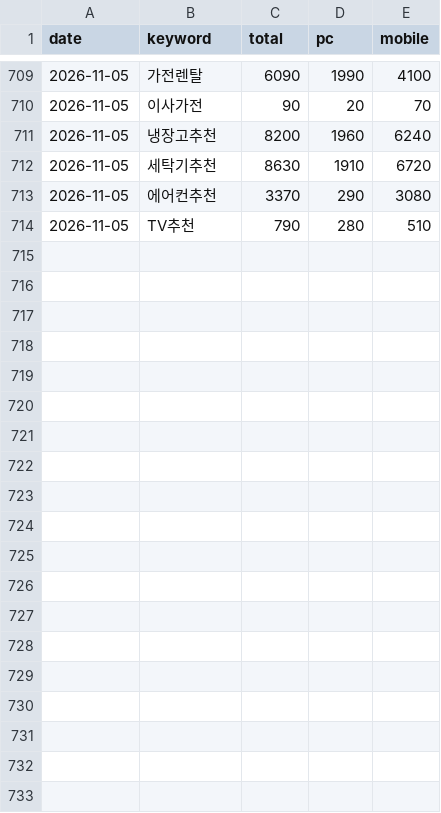
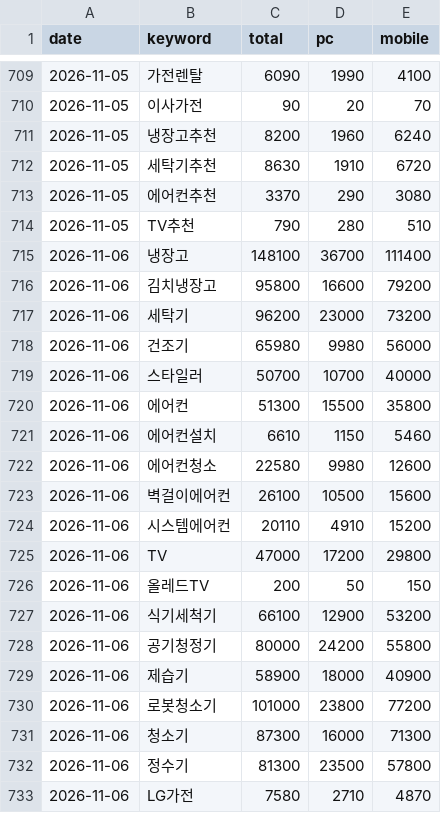
Before and after one commit to yeodajeju/lgbestshop-ildo, a CSV file: data/keywords/history.csv, drawn as a sheet; only a part is shown, gaps mark what is left out; the diff covers the shown part only; the diff names each change by its address in the sheet, - before the commit and + after, or states it on an @@ line.

```diff
--- a/data/keywords/history.csv
+++ b/data/keywords/history.csv
+row 715: 2026-11-06 | 냉장고 | 148100 | 36700 | 111400
+row 716: 2026-11-06 | 김치냉장고 | 95800 | 16600 | 79200
+row 717: 2026-11-06 | 세탁기 | 96200 | 23000 | 73200
+row 718: 2026-11-06 | 건조기 | 65980 | 9980 | 56000
+row 719: 2026-11-06 | 스타일러 | 50700 | 10700 | 40000
+row 720: 2026-11-06 | 에어컨 | 51300 | 15500 | 35800
+row 721: 2026-11-06 | 에어컨설치 | 6610 | 1150 | 5460
+row 722: 2026-11-06 | 에어컨청소 | 22580 | 9980 | 12600
+row 723: 2026-11-06 | 벽걸이에어컨 | 26100 | 10500 | 15600
+row 724: 2026-11-06 | 시스템에어컨 | 20110 | 4910 | 15200
+row 725: 2026-11-06 | TV | 47000 | 17200 | 29800
+row 726: 2026-11-06 | 올레드TV | 200 | 50 | 150
+row 727: 2026-11-06 | 식기세척기 | 66100 | 12900 | 53200
+row 728: 2026-11-06 | 공기청정기 | 80000 | 24200 | 55800
+row 729: 2026-11-06 | 제습기 | 58900 | 18000 | 40900
+row 730: 2026-11-06 | 로봇청소기 | 101000 | 23800 | 77200
+row 731: 2026-11-06 | 청소기 | 87300 | 16000 | 71300
+row 732: 2026-11-06 | 정수기 | 81300 | 23500 | 57800
+row 733: 2026-11-06 | LG가전 | 7580 | 2710 | 4870
```
Also changed, not shown: 12 added rows elsewhere in this file, 1 other file.
